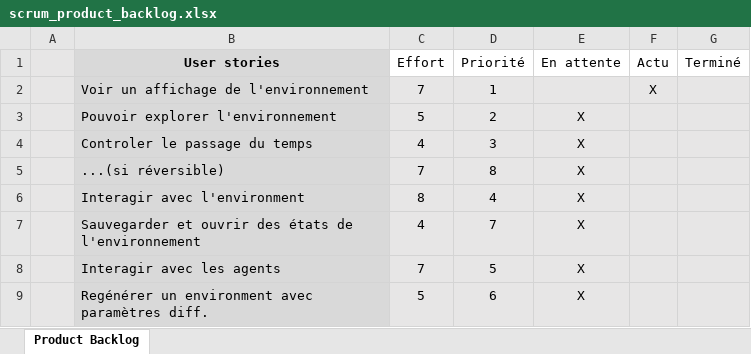
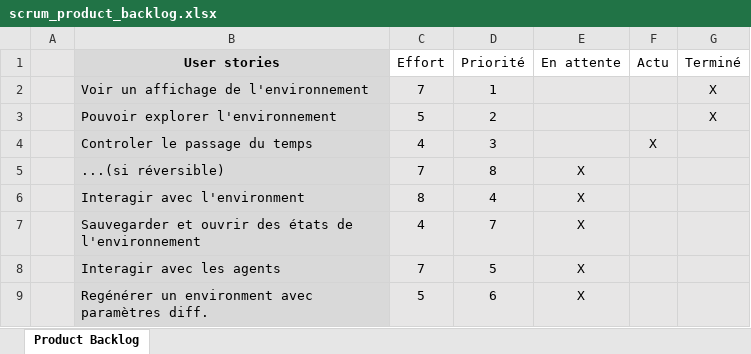
Before and after one commit to hashFactory/ForestWorld, an Excel workbook: scrum/scrum_product_backlog.xlsx, sheet Product Backlog, drawn as a sheet; values as stored, in another font and other column widths than the file's, no borders; conditional formats not drawn; the diff names each change by its address in the sheet, - before the commit and + after, or states it on an @@ line.

Commit message:
mettre à jour scrum v0.2
Signed-off-by: Tristan Charpentier <tristan_charpentier@hotmail.com>

```diff
--- a/scrum/scrum_product_backlog.xlsx (sheet Product Backlog)
+++ b/scrum/scrum_product_backlog.xlsx (sheet Product Backlog)
-F2 (Actu): X
+F2 (Actu): (empty)
-G2:G3 (Terminé): (empty)
+G2:G3 (Terminé): X
-E3:E4 (En attente): X
+E3:E4 (En attente): (empty)
-F4 (Actu): (empty)
+F4 (Actu): X
```
Also changed, not shown: 4 other files.
